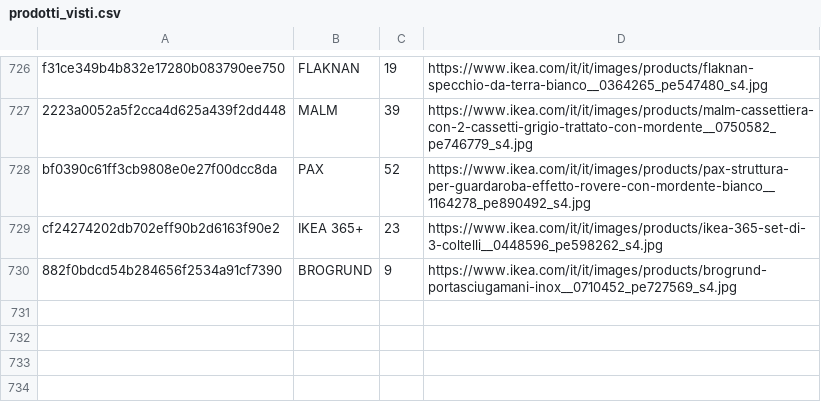
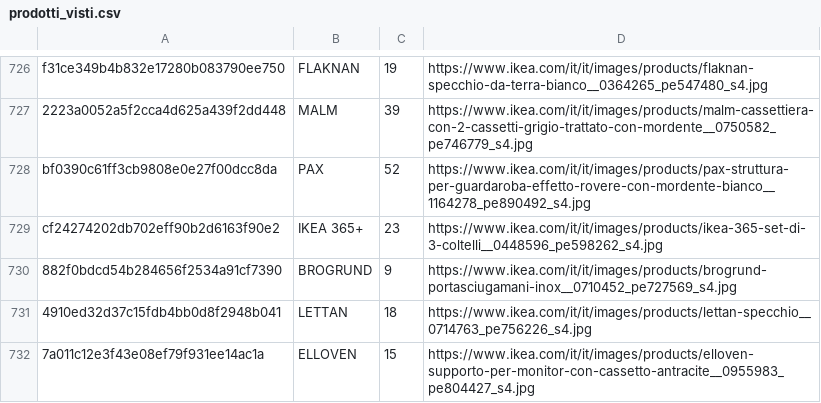
Before and after one commit to flanzuise00-tech/Ikea_NAP, a CSV file: prodotti_visti.csv, drawn as a sheet; only a part is shown, gaps mark what is left out.

```diff
--- a/prodotti_visti.csv
+++ b/prodotti_visti.csv
@@ -730 +730,3 @@ cf24274202db702eff90b2d6163f90e2,IKEA 365+,23,https://www.ikea.com/it/it/images/
 882f0bdcd54b284656f2534a91cf7390,BROGRUND,9,https://www.ikea.com/it/it/images/products/brogrund-portasciugamani-inox__0710452_pe727569_s4.jpg
+4910ed32d37c15fdb4bb0d8f2948b041,LETTAN,18,https://www.ikea.com/it/it/images/products/lettan-specchio__0714763_pe756226_s4.jpg
+7a011c12e3f43e08ef79f931ee14ac1a,ELLOVEN,15,https://www.ikea.com/it/it/images/products/elloven-supporto-per-monitor-con-cassetto-antracite__0955983_pe804427_s4.jpg
```
